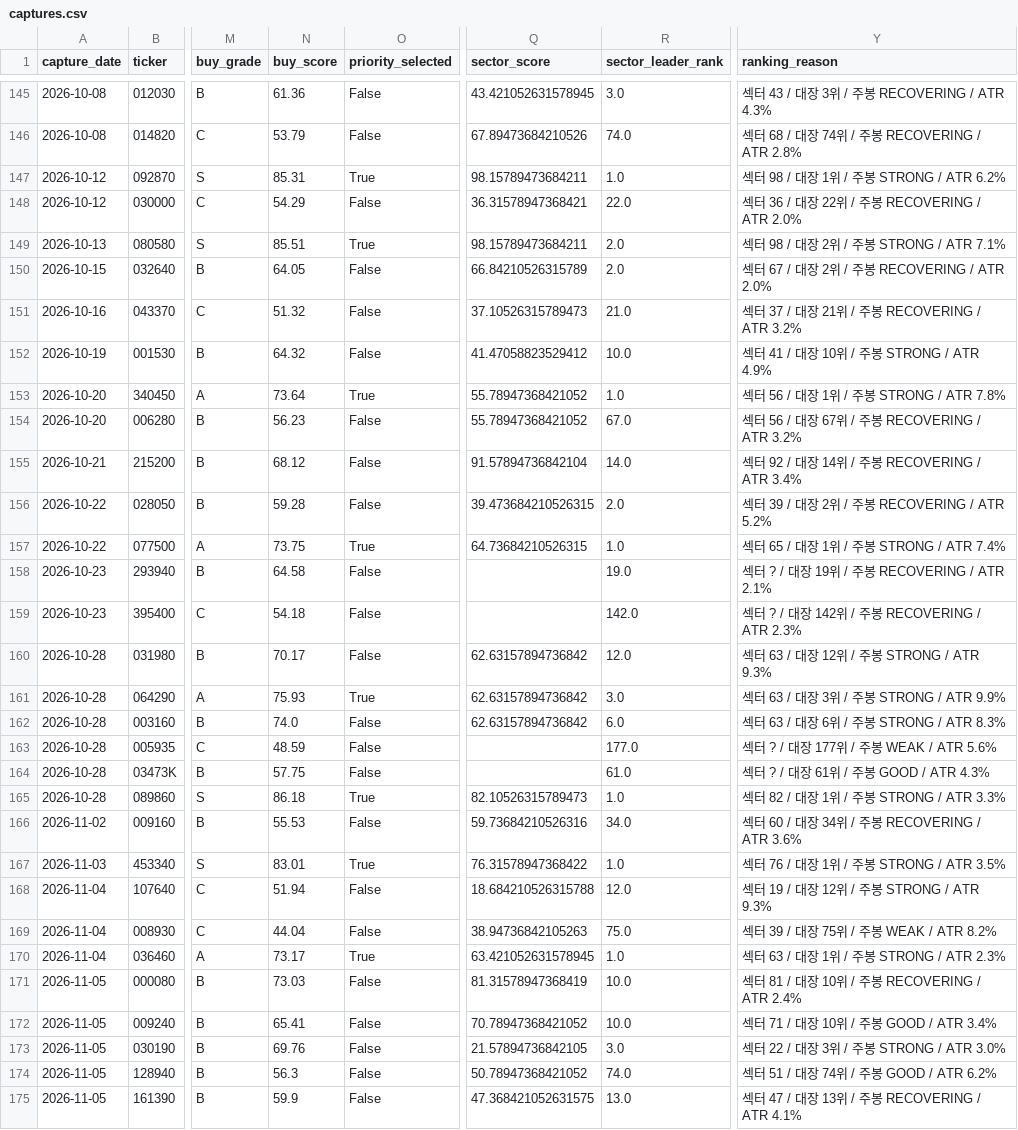
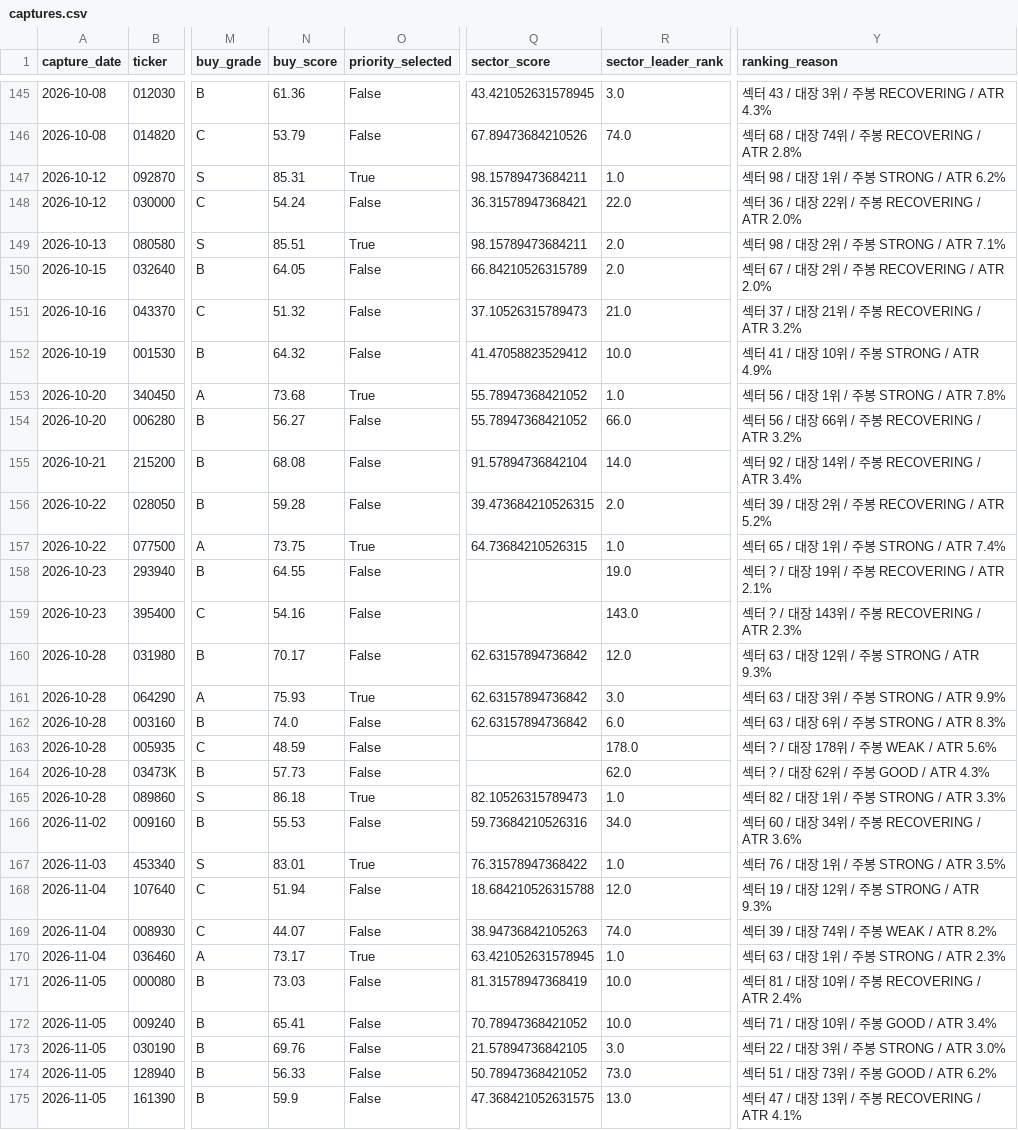
Before and after one commit to UDONGSALI/korea-stock-scanner, a CSV file: data/captures.csv, drawn as a sheet; only a part is shown, gaps mark what is left out; the diff covers the shown part only; the diff names each change by its address in the sheet, - before the commit and + after, or states it on an @@ line.

```diff
--- a/data/captures.csv
+++ b/data/captures.csv
-N148 (buy_score): 54.29
+N148 (buy_score): 54.24
-N153 (buy_score): 73.64
+N153 (buy_score): 73.68
-N154 (buy_score): 56.23
+N154 (buy_score): 56.27
-R154 (sector_leader_rank): 67.0
+R154 (sector_leader_rank): 66.0
-Y154 (ranking_reason): 섹터 56 / 대장 67위 / 주봉 RECOVERING / ATR 3.2%
+Y154 (ranking_reason): 섹터 56 / 대장 66위 / 주봉 RECOVERING / ATR 3.2%
-N155 (buy_score): 68.12
+N155 (buy_score): 68.08
-N158 (buy_score): 64.58
+N158 (buy_score): 64.55
-N159 (buy_score): 54.18
+N159 (buy_score): 54.16
-R159 (sector_leader_rank): 142.0
+R159 (sector_leader_rank): 143.0
-Y159 (ranking_reason): 섹터 ? / 대장 142위 / 주봉 RECOVERING / ATR 2.3%
+Y159 (ranking_reason): 섹터 ? / 대장 143위 / 주봉 RECOVERING / ATR 2.3%
-R163 (sector_leader_rank): 177.0
+R163 (sector_leader_rank): 178.0
-Y163 (ranking_reason): 섹터 ? / 대장 177위 / 주봉 WEAK / ATR 5.6%
+Y163 (ranking_reason): 섹터 ? / 대장 178위 / 주봉 WEAK / ATR 5.6%
-N164 (buy_score): 57.75
+N164 (buy_score): 57.73
-R164 (sector_leader_rank): 61.0
+R164 (sector_leader_rank): 62.0
-Y164 (ranking_reason): 섹터 ? / 대장 61위 / 주봉 GOOD / ATR 4.3%
+Y164 (ranking_reason): 섹터 ? / 대장 62위 / 주봉 GOOD / ATR 4.3%
-N169 (buy_score): 44.04
+N169 (buy_score): 44.07
-R169 (sector_leader_rank): 75.0
+R169 (sector_leader_rank): 74.0
-Y169 (ranking_reason): 섹터 39 / 대장 75위 / 주봉 WEAK / ATR 8.2%
+Y169 (ranking_reason): 섹터 39 / 대장 74위 / 주봉 WEAK / ATR 8.2%
-N174 (buy_score): 56.3
+N174 (buy_score): 56.33
-R174 (sector_leader_rank): 74.0
+R174 (sector_leader_rank): 73.0
-Y174 (ranking_reason): 섹터 51 / 대장 74위 / 주봉 GOOD / ATR 6.2%
+Y174 (ranking_reason): 섹터 51 / 대장 73위 / 주봉 GOOD / ATR 6.2%
```
Also changed, not shown: 13 edited cells elsewhere in this file, data/buy_priority.csv, data/buy_tracking.csv, 25 other files.
